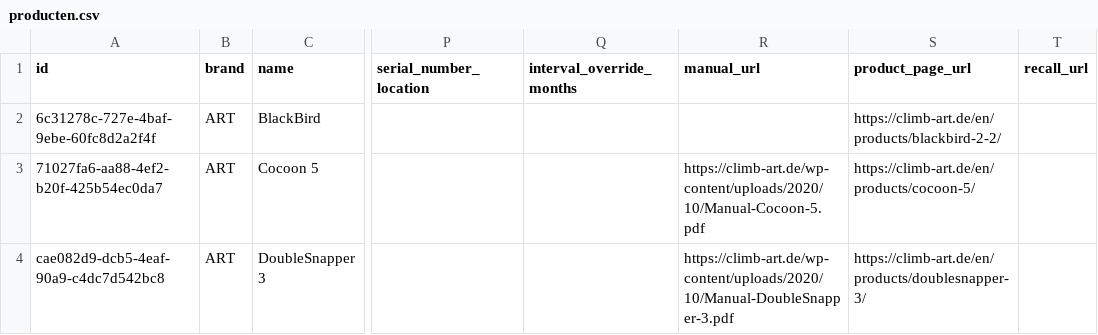
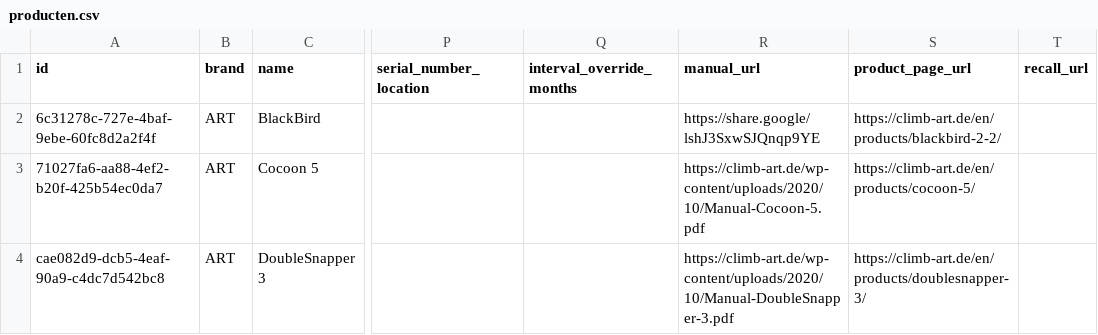
Before and after one commit to Gearonimo-app/gearonimo, a CSV file: catalog/producten.csv, drawn as a sheet; only a part is shown, gaps mark what is left out; the diff names each change by its address in the sheet, - before the commit and + after, or states it on an @@ line.

```diff
--- a/catalog/producten.csv
+++ b/catalog/producten.csv
-R2 (manual_url): (empty)
+R2 (manual_url): https://share.google/lshJ3SxwSJQnqp9YE
```
Also changed, not shown: 2 other files.
